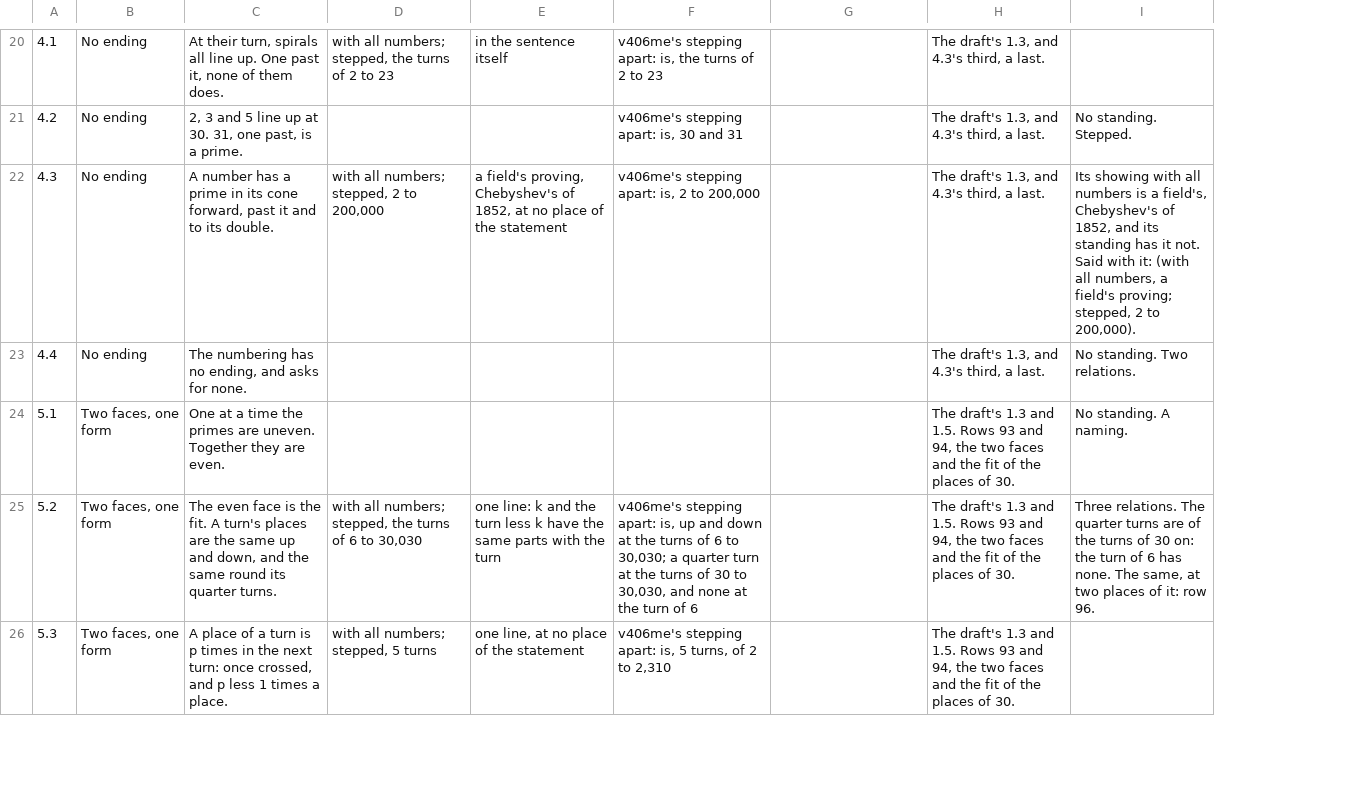
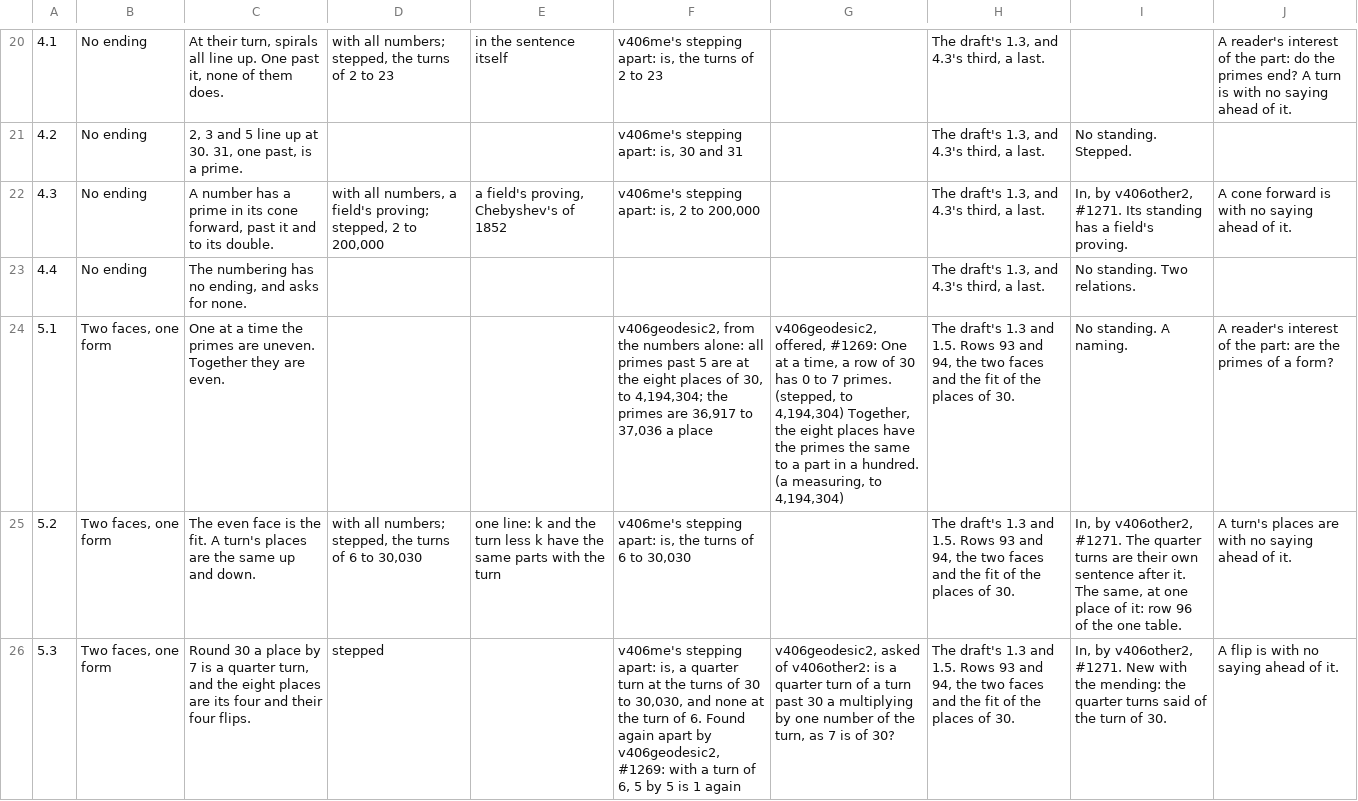
Before and after one commit to chris-j-handel/corus, a CSV file: incoming/v406me/The_public_statement_of_Riemann_s_hypothesis_and_the_living_prime_numbering_its_record.csv, drawn as a sheet; only a part is shown, gaps mark what is left out; the diff covers the shown part only; the diff names each change by its address in the sheet, - before the commit and + after, or states it on an @@ line.

```diff
--- a/incoming/v406me/The_public_statement_of_Riemann_s_hypothesis_and_the_living_prime_numbering_its_record.csv
+++ b/incoming/v406me/The_public_statement_of_Riemann_s_hypothesis_and_the_living_prime_numbering_its_record.csv
+column J, rows 20-26: A reader's interest of the part: do the primes end? A turn is with no saying ahead of it. |  | A cone forward is with no saying ahead of it. |  | A reader's interest of the part: are the primes of a form? | A turn's places are with no saying ahead of it. | A flip is with no saying ahead of it.
-D22: with all numbers; stepped, 2…
+D22: with all numbers, a field's proving; stepped, 2…
-E22: …Chebyshev's of 1852, at no place of the statement
+E22: …Chebyshev's of 1852
-I22: Its showing with all numbers is a field's, Chebyshev's of 1852, and its standing has it not. Said with it: (with all numbers, a field's proving; stepped, 2 to 200,000).
+I22: In, by v406other2, #1271. Its standing has a field's proving.
-F24: (empty)
+F24: v406geodesic2, from the numbers alone: all primes past 5 are at the eight places of 30, to 4,194,304; the primes are 36,917 to 37,036 a place
-G24: (empty)
+G24: v406geodesic2, offered, #1269: One at a time, a row of 30 has 0 to 7 primes. (stepped, to 4,194,304) Together, the eight places have the primes the same to a part in a hundred. (a measuring, to 4,194,304)
-C25: …up and down, and the same round its quarter turns.
+C25: …up and down.
-F25: …apart: is, up and down at the turns of 6 to 30,030; a quarter turn at the turns of 30 to 30,030, and none at the turn of 6
+F25: …apart: is, the turns of 6 to 30,030
-I25: Three relations. The quarter turns are of the turns of 30 on: the turn of 6 has none. The same, at two places of it: row 96.
+I25: In, by v406other2, #1271. The quarter turns are their own sentence after it. The same, at one place of it: row 96 of the one table.
-C26: A place of a turn is p times in the next turn: once crossed, and p less 1 times a place.
+C26: Round 30 a place by 7 is a quarter turn, and the eight places are its four and their four flips.
-D26: with all numbers; stepped, 5 turns
+D26: stepped
-E26: one line, at no place of the statement
+E26: (empty)
-F26: …apart: is, 5 turns, of 2 to 2,310
+F26: …apart: is, a quarter turn at the turns of 30 to 30,030, and none at the turn of 6. Found again apart by v406geodesic2, #1269: with a turn of 6, 5 by 5 is 1 again
-G26: (empty)
+G26: v406geodesic2, asked of v406other2: is a quarter turn of a turn past 30 a multiplying by one number of the turn, as 7 is of 30?
-I26: (empty)
+I26: In, by v406other2, #1271. New with the mending: the quarter turns said of the turn of 30.
```
Also changed, not shown: 2 added rows and 21 edited cells elsewhere in this file, incoming/v406me/The_managing_table_its_sheet_Asked_of_a_session.csv, incoming/v406me/The_managing_table_of_the_living_expedition.csv, 2 other files.
